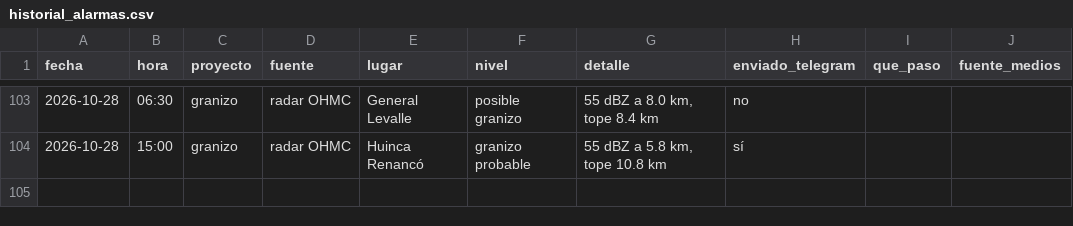
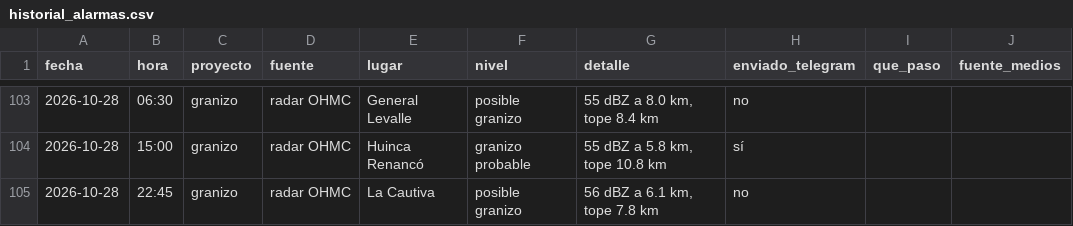
Before and after one commit to diegoesteve/piedrazon, a CSV file: data/historial_alarmas.csv, drawn as a sheet; only a part is shown, gaps mark what is left out; the diff names each change by its address in the sheet, - before the commit and + after, or states it on an @@ line.

```diff
--- a/data/historial_alarmas.csv
+++ b/data/historial_alarmas.csv
+row 105: 2026-10-28 | 22:45 | granizo | radar OHMC | La Cautiva | posible granizo | 56 dBZ a 6.1 km, tope 7.8 km | no
```
Also changed, not shown: 52 other files.
